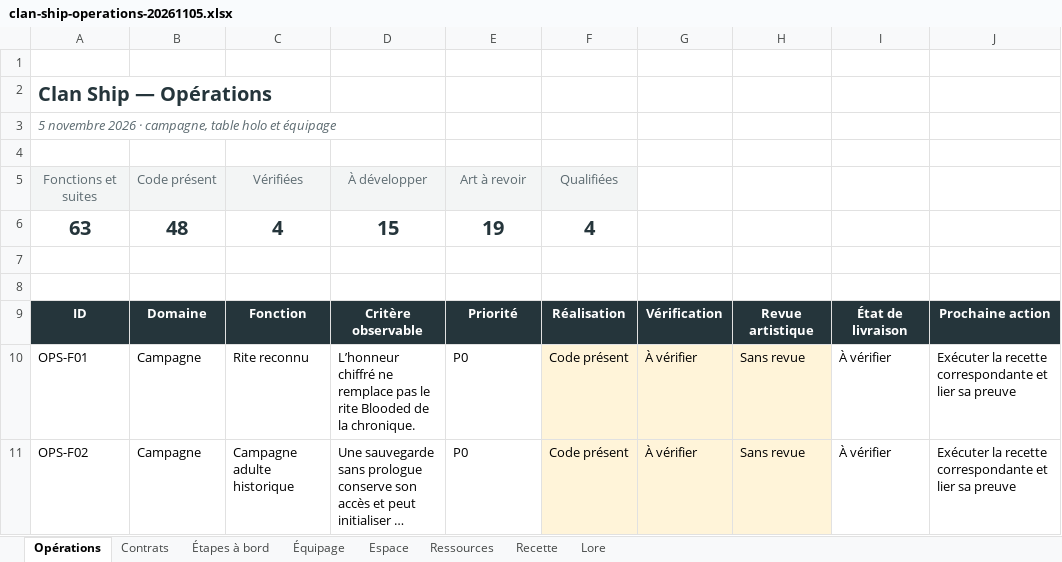
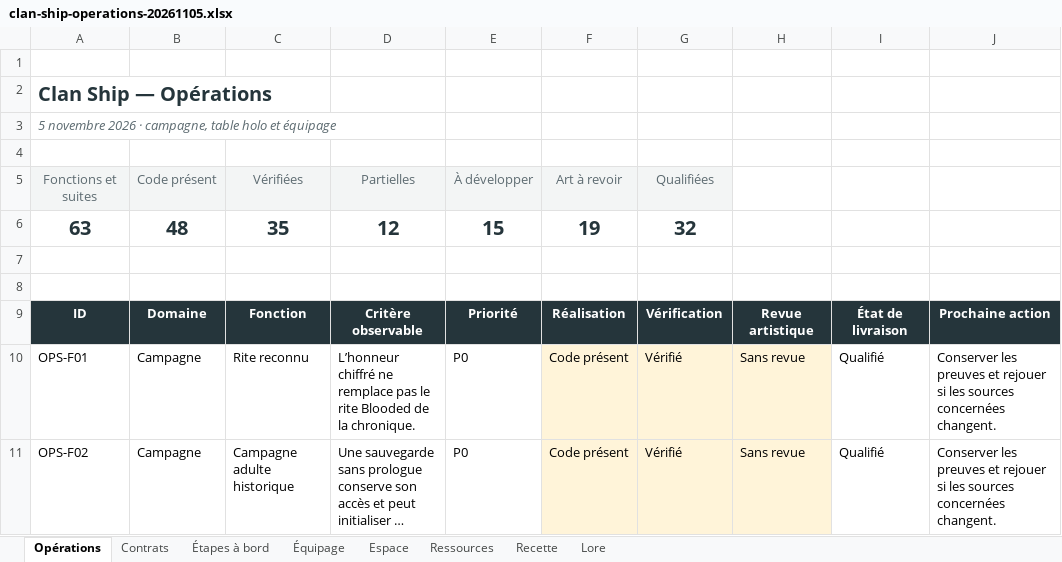
Before and after one commit to darknigthmare/yautja-la-longue-chasse, an Excel workbook: production/clan-ship-20261104/clan-ship-operations-20261105.xlsx, sheet Opérations, drawn as a sheet; only a part is shown; long unchanged cells end in …; values as stored, in another font and other column widths than the file's, no borders; conditional formats and table styles not drawn; the diff covers the shown part only; the diff names each change by its address in the sheet, - before the commit and + after, or states it on an @@ line.

```diff
--- a/production/clan-ship-20261104/clan-ship-operations-20261105.xlsx (sheet Opérations)
+++ b/production/clan-ship-20261104/clan-ship-operations-20261105.xlsx (sheet Opérations)
-D5: À développer
+D5: Partielles
-E5: Art à revoir
+E5: À développer
-F5: Qualifiées
+F5: Art à revoir
-G5: (empty)
+G5: Qualifiées
-G5 fill: none
+G5 fill: #F3F5F5
-C6: 4
+C6: 35
-D6: 15
+D6: 12
-E6: 19
+E6: 15
-F6: 4
+F6: 19
-G6: (empty)
+G6: 32
-G10:G11: À vérifier
+G10:G11: Vérifié
-I10:I11: À vérifier
+I10:I11: Qualifié
-J10:J11: Exécuter la recette correspondante et lier sa preuve
+J10:J11: Conserver les preuves et rejouer si les sources concernées changent.
```
Also changed, not shown: 128 edited cells elsewhere in this sheet, sheet Recette, sheet Ressources, sheet Étapes à bord, sheet Espace, sheet Contrats, sheet Équipage, formulas that keep their value, 27 other files.
